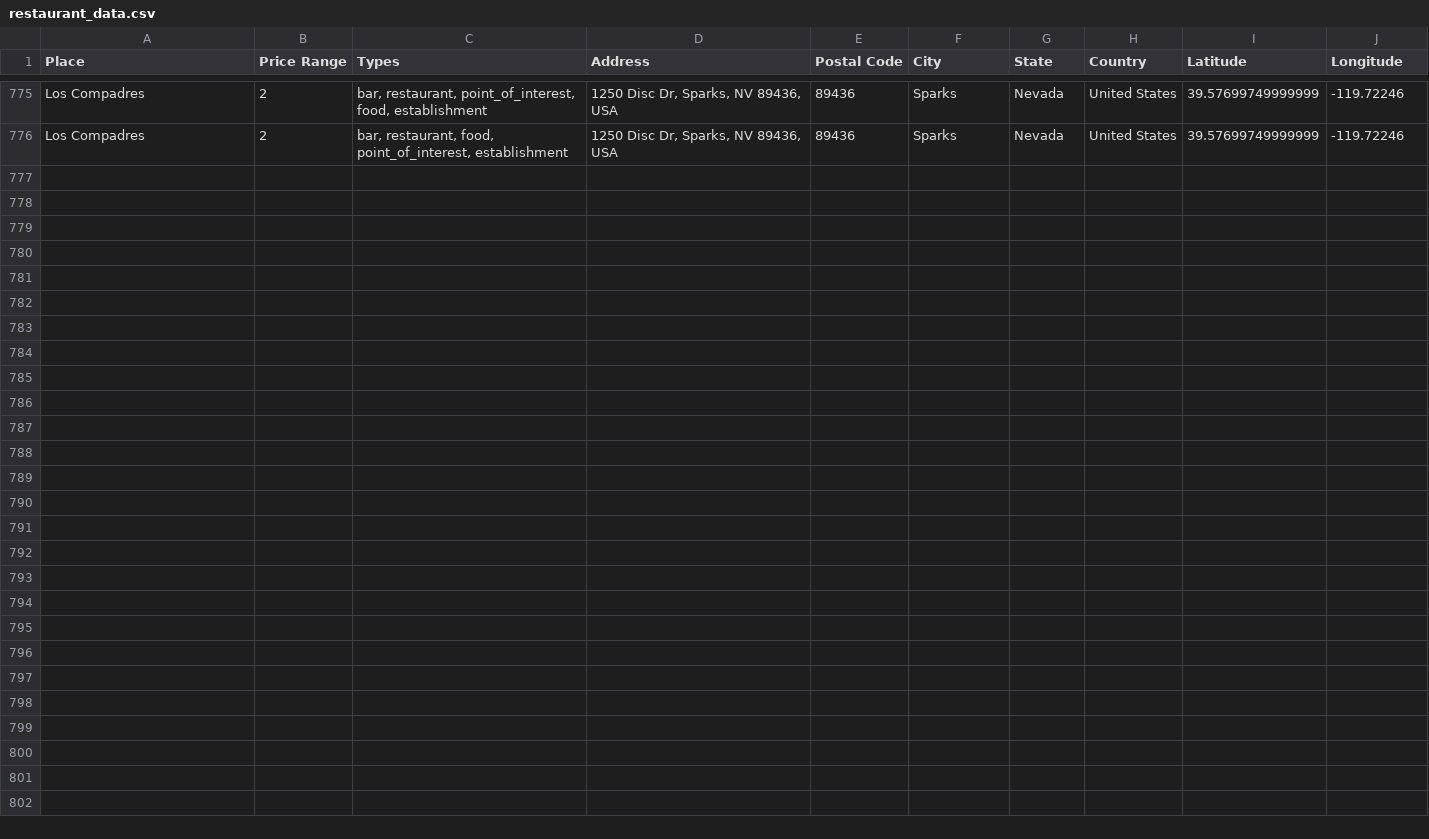
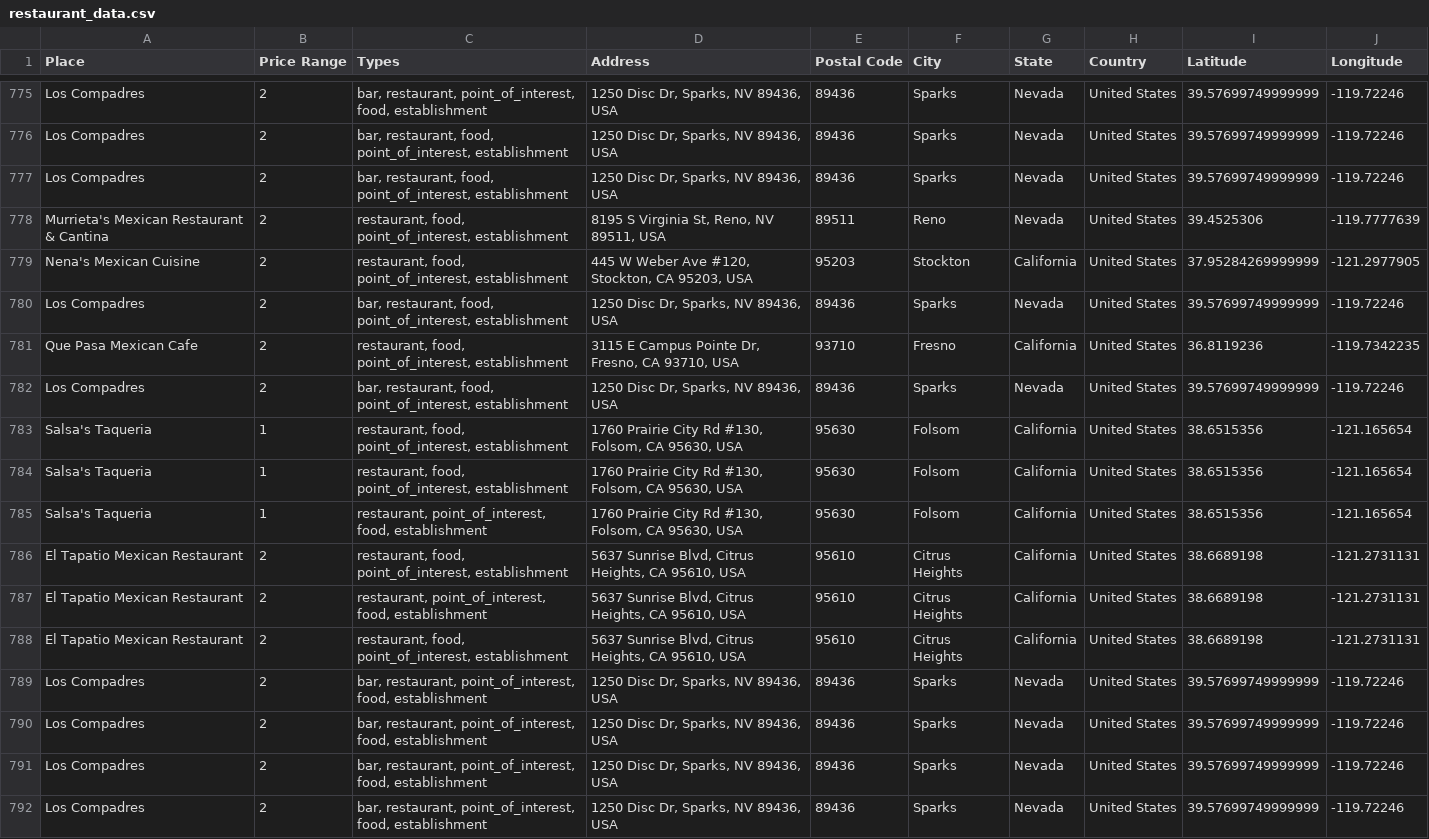
Before and after one commit to ireilly-reilly/JourneyGenius, a CSV file: journey-genius-data-scraping/restaurant_data.csv, drawn as a sheet; only a part is shown, gaps mark what is left out.

```diff
--- a/journey-genius-data-scraping/restaurant_data.csv
+++ b/journey-genius-data-scraping/restaurant_data.csv
@@ -776 +776,17 @@ Los Compadres,2,"bar, restaurant, point_of_interest, food, establishment","1250
 Los Compadres,2,"bar, restaurant, food, point_of_interest, establishment","1250 Disc Dr, Sparks, NV 89436, USA",89436,Sparks,Nevada,United States,39.57699749999999,-119.72246
+Los Compadres,2,"bar, restaurant, food, point_of_interest, establishment","1250 Disc Dr, Sparks, NV 89436, USA",89436,Sparks,Nevada,United States,39.57699749999999,-119.72246
+Murrieta's Mexican Restaurant & Cantina,2,"restaurant, food, point_of_interest, establishment","8195 S Virginia St, Reno, NV 89511, USA",89511,Reno,Nevada,United States,39.4525306,-119.7777639
+Nena's Mexican Cuisine,2,"restaurant, food, point_of_interest, establishment","445 W Weber Ave #120, Stockton, CA 95203, USA",95203,Stockton,California,United States,37.95284269999999,-121.2977905
+Los Compadres,2,"bar, restaurant, food, point_of_interest, establishment","1250 Disc Dr, Sparks, NV 89436, USA",89436,Sparks,Nevada,United States,39.57699749999999,-119.72246
+Que Pasa Mexican Cafe,2,"restaurant, food, point_of_interest, establishment","3115 E Campus Pointe Dr, Fresno, CA 93710, USA",93710,Fresno,California,United States,36.8119236,-119.7342235
+Los Compadres,2,"bar, restaurant, food, point_of_interest, establishment","1250 Disc Dr, Sparks, NV 89436, USA",89436,Sparks,Nevada,United States,39.57699749999999,-119.72246
+Salsa's Taqueria,1,"restaurant, food, point_of_interest, establishment","1760 Prairie City Rd #130, Folsom, CA 95630, USA",95630,Folsom,California,United States,38.6515356,-121.165654
+Salsa's Taqueria,1,"restaurant, food, point_of_interest, establishment","1760 Prairie City Rd #130, Folsom, CA 95630, USA",95630,Folsom,California,United States,38.6515356,-121.165654
+Salsa's Taqueria,1,"restaurant, point_of_interest, food, establishment","1760 Prairie City Rd #130, Folsom, CA 95630, USA",95630,Folsom,California,United States,38.6515356,-121.165654
+El Tapatio Mexican Restaurant,2,"restaurant, food, point_of_interest, establishment","5637 Sunrise Blvd, Citrus Heights, CA 95610, USA",95610,Citrus Heights,California,United States,38.6689198,-121.2731131
+El Tapatio Mexican Restaurant,2,"restaurant, point_of_interest, food, establishment","5637 Sunrise Blvd, Citrus Heights, CA 95610, USA",95610,Citrus Heights,California,United States,38.6689198,-121.2731131
+El Tapatio Mexican Restaurant,2,"restaurant, food, point_of_interest, establishment","5637 Sunrise Blvd, Citrus Heights, CA 95610, USA",95610,Citrus Heights,California,United States,38.6689198,-121.2731131
+Los Compadres,2,"bar, restaurant, point_of_interest, food, establishment","1250 Disc Dr, Sparks, NV 89436, USA",89436,Sparks,Nevada,United States,39.57699749999999,-119.72246
+Los Compadres,2,"bar, restaurant, point_of_interest, food, establishment","1250 Disc Dr, Sparks, NV 89436, USA",89436,Sparks,Nevada,United States,39.57699749999999,-119.72246
+Los Compadres,2,"bar, restaurant, point_of_interest, food, establishment","1250 Disc Dr, Sparks, NV 89436, USA",89436,Sparks,Nevada,United States,39.57699749999999,-119.72246
+Los Compadres,2,"bar, restaurant, point_of_interest, food, establishment","1250 Disc Dr, Sparks, NV 89436, USA",89436,Sparks,Nevada,United States,39.57699749999999,-119.72246
```
Also changed, not shown: journey-genius-data-scraping/activity_data.csv, journey-genius-data-scraping/landmark_data.csv, 9 other files.
